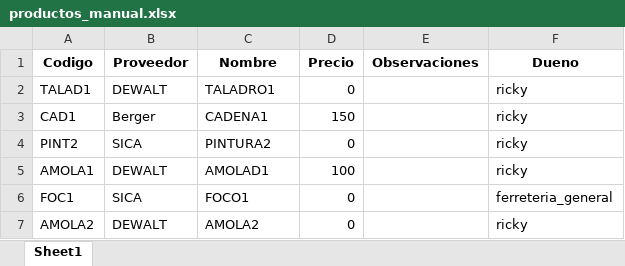
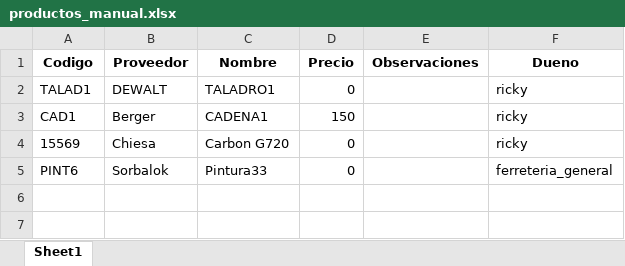
Before and after one commit to AJRXv2/gestor-stock-ferreteria, an Excel workbook: listas_excel/productos_manual.xlsx, sheet Sheet1, drawn as a sheet; values as stored, in another font and other column widths than the file's, no borders; removed rows and columns are numbered as before the commit, all else as after; the diff names each change by its address in the sheet, - before the commit and + after, or states it on an @@ line.

```diff
--- a/listas_excel/productos_manual.xlsx (sheet Sheet1)
+++ b/listas_excel/productos_manual.xlsx (sheet Sheet1)
-row 4: PINT2 | SICA | PINTURA2 | 0 |  | ricky
-row 5: AMOLA1 | DEWALT | AMOLAD1 | 100 |  | ricky
-row 6: FOC1 | SICA | FOCO1 | 0 |  | ferreteria_general
-row 7: AMOLA2 | DEWALT | AMOLA2 | 0 |  | ricky
+row 4: 15569 | Chiesa | Carbon G720 | 0 |  | ricky
+row 5: PINT6 | Sorbalok | Pintura33 | 0 |  | ferreteria_general
```
Also changed, not shown: 12 other files.
